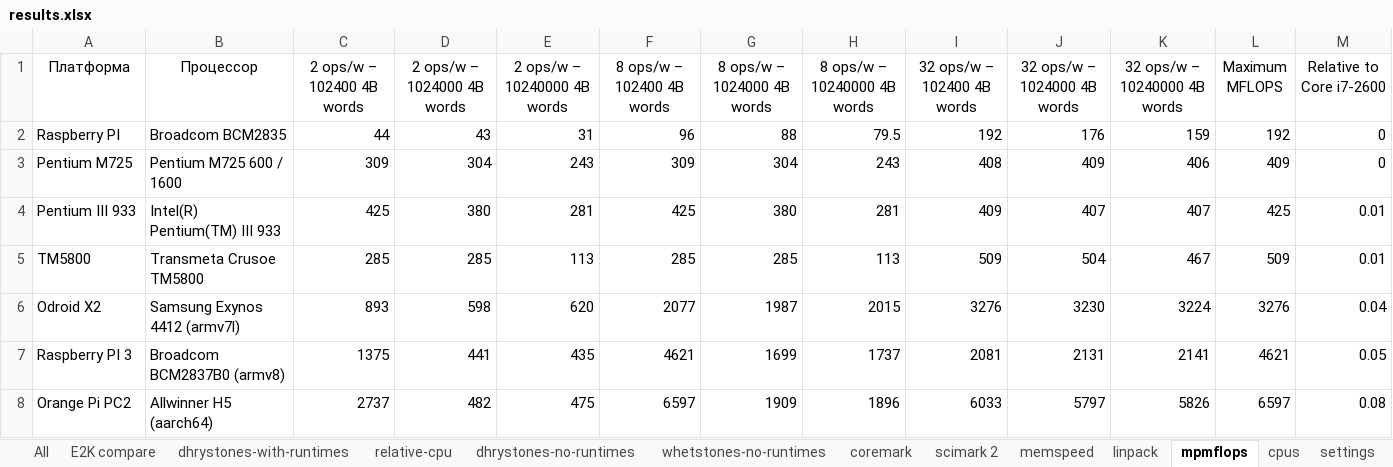
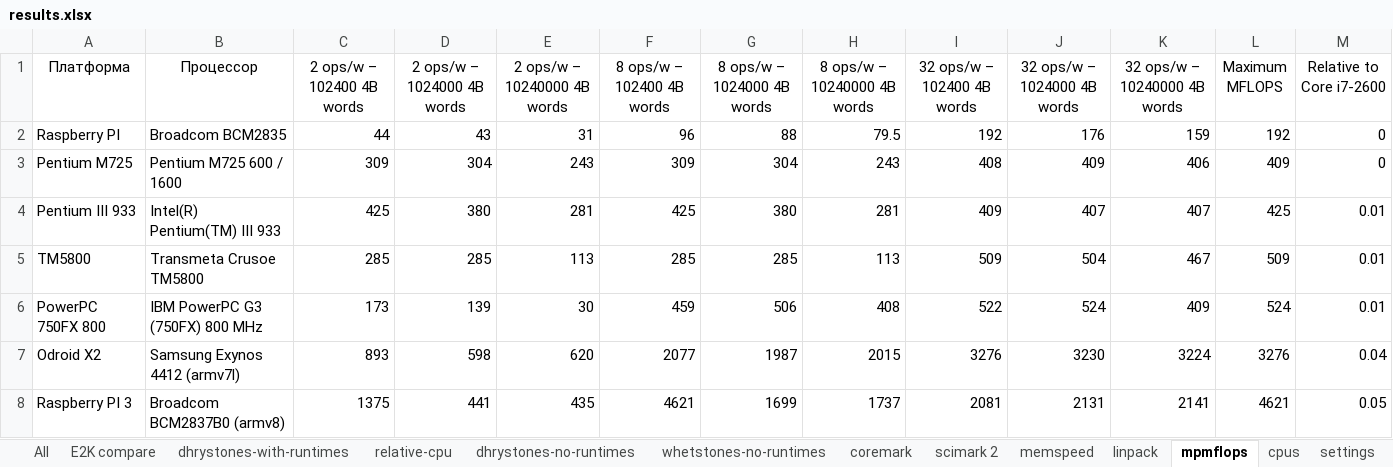
Before and after one commit to EntityFX/anybench, an Excel workbook: doc/results.xlsx, sheet mpmflops, drawn as a sheet; only a part is shown; the shorter side is filled out with more unchanged rows; values as stored, in another font and other column widths than the file's, no borders; charts and pictures and table styles not drawn; the diff names each change by its address in the sheet, - before the commit and + after, or states it on an @@ line.

```diff
--- a/doc/results.xlsx (sheet mpmflops)
+++ b/doc/results.xlsx (sheet mpmflops)
+row 6: PowerPC 750FX 800 | IBM PowerPC G3 (750FX) 800 MHz | 173 | 139 | 30 | 459 | 506 | 408 | 522 | 524 | 409 | 524 | 0.01
```
Also changed, not shown: sheet All, sheet dhrystones-no-runtimes, sheet scimark 2, sheet coremark, sheet whetstones-no-runtimes, sheet linpack, 2 more sheets, formulas that keep their value, hidden cells, charts or pictures, 1 other file.
